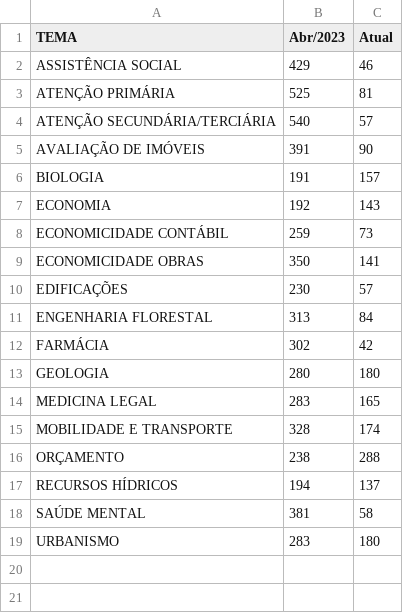
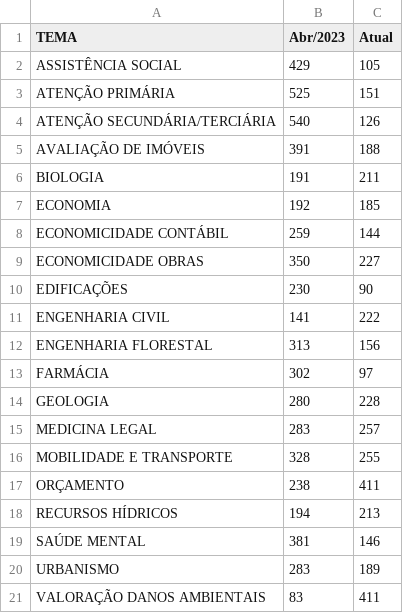
Before and after one commit to pedropaixaomprj/datawrapper-gate, a CSV file: tempo_previsto_backlog.csv, drawn as a sheet.

Commit message:
Dados de acervo atualizados

```diff
--- a/tempo_previsto_backlog.csv
+++ b/tempo_previsto_backlog.csv
@@ -1,19 +1,21 @@
 TEMA,Abr/2023,Atual
-ASSISTÊNCIA SOCIAL,429,46
-ATENÇÃO PRIMÁRIA,525,81
-ATENÇÃO SECUNDÁRIA/TERCIÁRIA,540,57
-AVALIAÇÃO DE IMÓVEIS,391,90
-BIOLOGIA,191,157
-ECONOMIA,192,143
-ECONOMICIDADE CONTÁBIL,259,73
-ECONOMICIDADE OBRAS,350,141
-EDIFICAÇÕES,230,57
-ENGENHARIA FLORESTAL,313,84
-FARMÁCIA,302,42
-GEOLOGIA,280,180
-MEDICINA LEGAL,283,165
-MOBILIDADE E TRANSPORTE,328,174
-ORÇAMENTO,238,288
-RECURSOS HÍDRICOS,194,137
-SAÚDE MENTAL,381,58
-URBANISMO,283,180
+ASSISTÊNCIA SOCIAL,429,105
+ATENÇÃO PRIMÁRIA,525,151
+ATENÇÃO SECUNDÁRIA/TERCIÁRIA,540,126
+AVALIAÇÃO DE IMÓVEIS,391,188
+BIOLOGIA,191,211
+ECONOMIA,192,185
+ECONOMICIDADE CONTÁBIL,259,144
+ECONOMICIDADE OBRAS,350,227
+EDIFICAÇÕES,230,90
+ENGENHARIA CIVIL,141,222
+ENGENHARIA FLORESTAL,313,156
+FARMÁCIA,302,97
+GEOLOGIA,280,228
+MEDICINA LEGAL,283,257
+MOBILIDADE E TRANSPORTE,328,255
+ORÇAMENTO,238,411
+RECURSOS HÍDRICOS,194,213
+SAÚDE MENTAL,381,146
+URBANISMO,283,189
+VALORAÇÃO DANOS AMBIENTAIS,83,411
```
